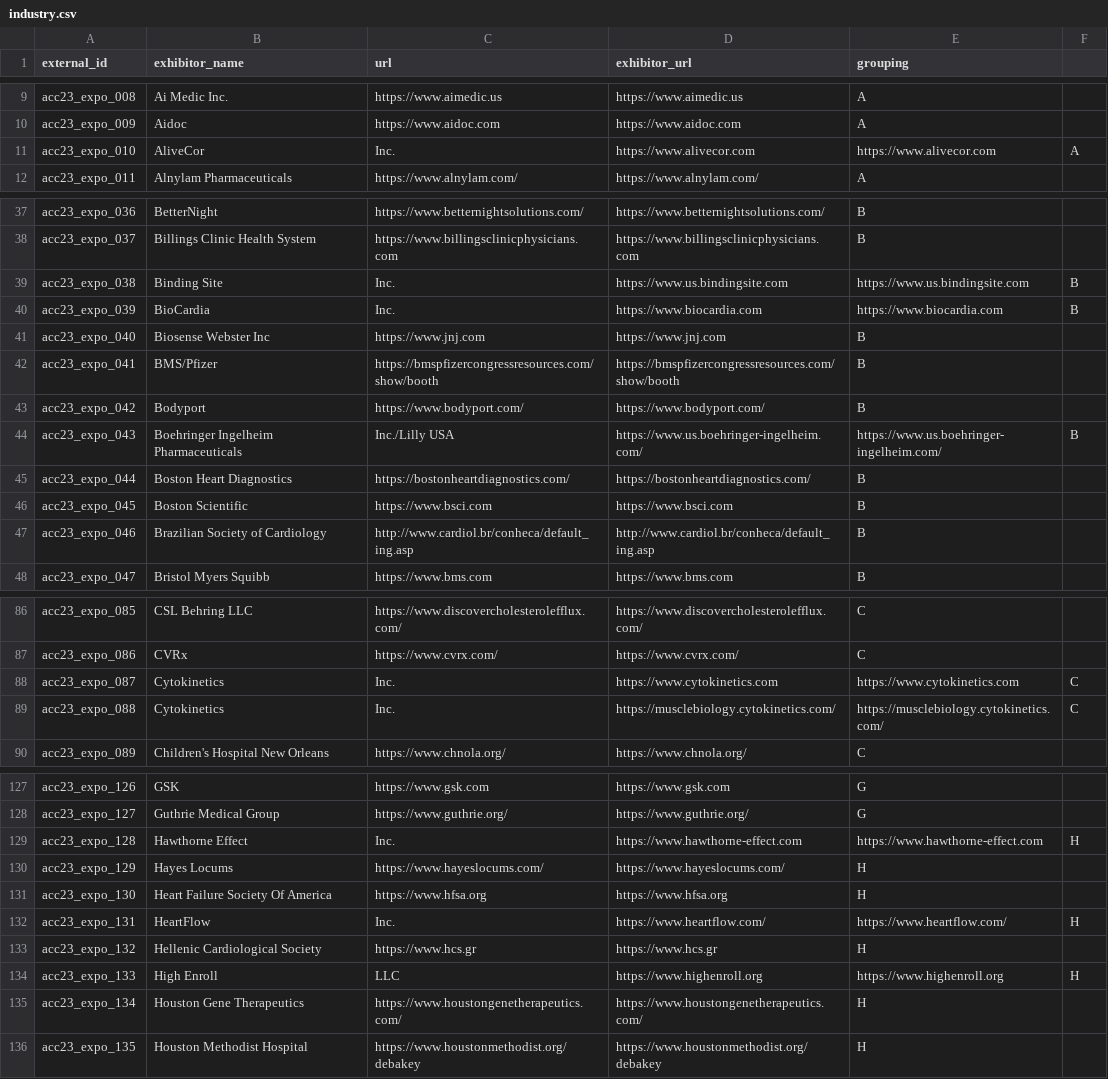
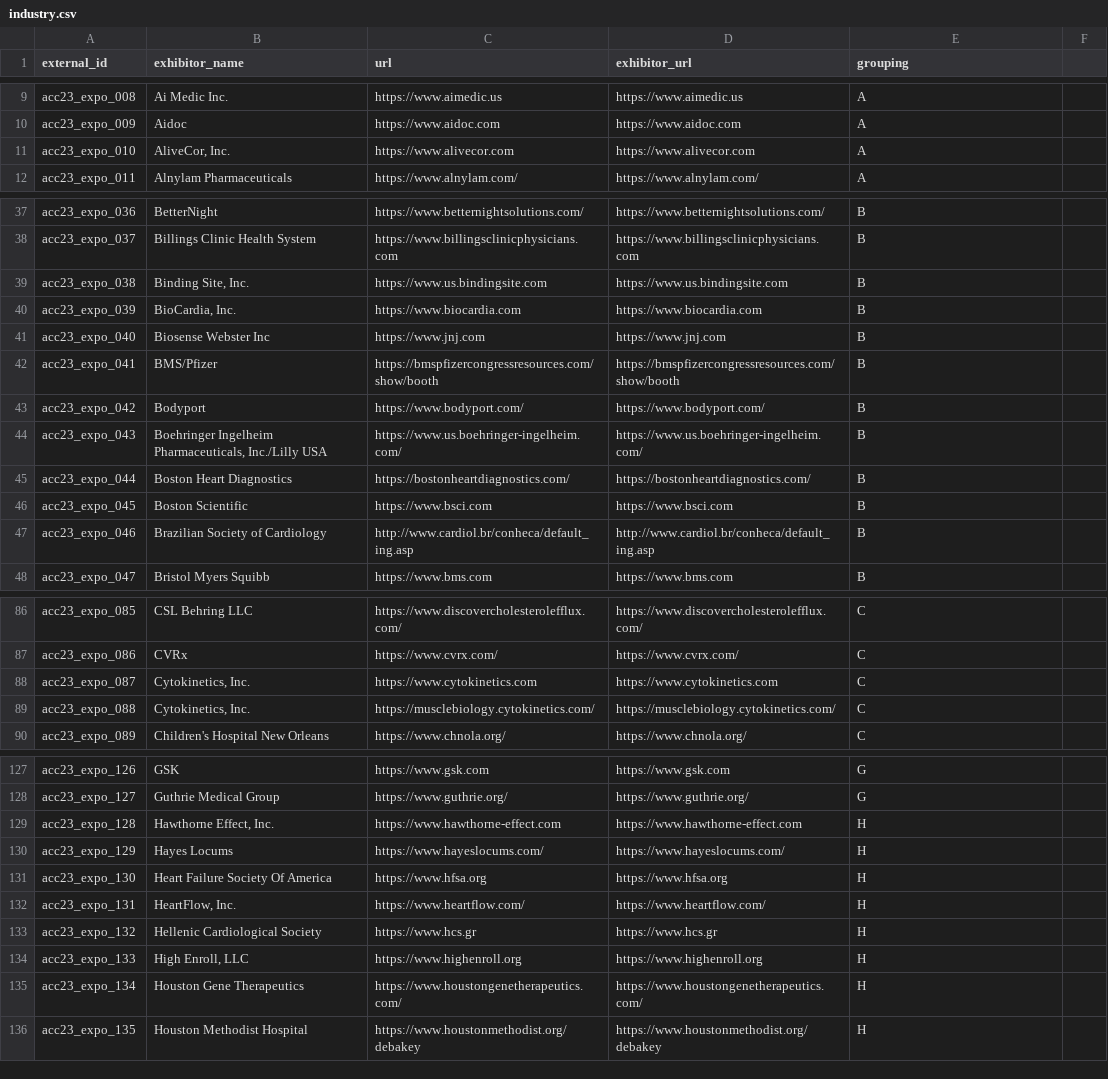
Before and after one commit to ACC-Style/PrototypingACCorg, a CSV file: _data/industry.csv, drawn as a sheet; only a part is shown, gaps mark what is left out; the diff covers the shown part only.

```diff
--- a/_data/industry.csv
+++ b/_data/industry.csv
@@ -11 +11 @@
-"acc23_expo_010","AliveCor"," Inc.","https://www.alivecor.com","https://www.alivecor.com","A"
+"acc23_expo_010","AliveCor, Inc.","https://www.alivecor.com","https://www.alivecor.com","A"
@@ -39,2 +39,2 @@
-"acc23_expo_038","Binding Site"," Inc.","https://www.us.bindingsite.com","https://www.us.bindingsite.com","B"
-"acc23_expo_039","BioCardia"," Inc.","https://www.biocardia.com","https://www.biocardia.com","B"
+"acc23_expo_038","Binding Site, Inc.","https://www.us.bindingsite.com","https://www.us.bindingsite.com","B"
+"acc23_expo_039","BioCardia, Inc.","https://www.biocardia.com","https://www.biocardia.com","B"
@@ -44 +44 @@
-"acc23_expo_043","Boehringer Ingelheim Pharmaceuticals"," Inc./Lilly USA","https://www.us.boehringer-ingelheim.com/","https://www.us.boehringer-ingelheim.com/","B"
+"acc23_expo_043","Boehringer Ingelheim Pharmaceuticals, Inc./Lilly USA","https://www.us.boehringer-ingelheim.com/","https://www.us.boehringer-ingelheim.com/","B"
@@ -88,2 +88,2 @@
-"acc23_expo_087","Cytokinetics"," Inc.","https://www.cytokinetics.com","https://www.cytokinetics.com","C"
-"acc23_expo_088","Cytokinetics"," Inc.","https://musclebiology.cytokinetics.com/","https://musclebiology.cytokinetics.com/","C"
+"acc23_expo_087","Cytokinetics, Inc.","https://www.cytokinetics.com","https://www.cytokinetics.com","C"
+"acc23_expo_088","Cytokinetics, Inc.","https://musclebiology.cytokinetics.com/","https://musclebiology.cytokinetics.com/","C"
@@ -129 +129 @@
-"acc23_expo_128","Hawthorne Effect"," Inc.","https://www.hawthorne-effect.com","https://www.hawthorne-effect.com","H"
+"acc23_expo_128","Hawthorne Effect, Inc.","https://www.hawthorne-effect.com","https://www.hawthorne-effect.com","H"
@@ -132 +132 @@
-"acc23_expo_131","HeartFlow"," Inc.","https://www.heartflow.com/","https://www.heartflow.com/","H"
+"acc23_expo_131","HeartFlow, Inc.","https://www.heartflow.com/","https://www.heartflow.com/","H"
@@ -134 +134 @@
-"acc23_expo_133","High Enroll"," LLC","https://www.highenroll.org","https://www.highenroll.org","H"
+"acc23_expo_133","High Enroll, LLC","https://www.highenroll.org","https://www.highenroll.org","H"
```
Also changed, not shown: 132 edited cells elsewhere in this file, 4 other files.
